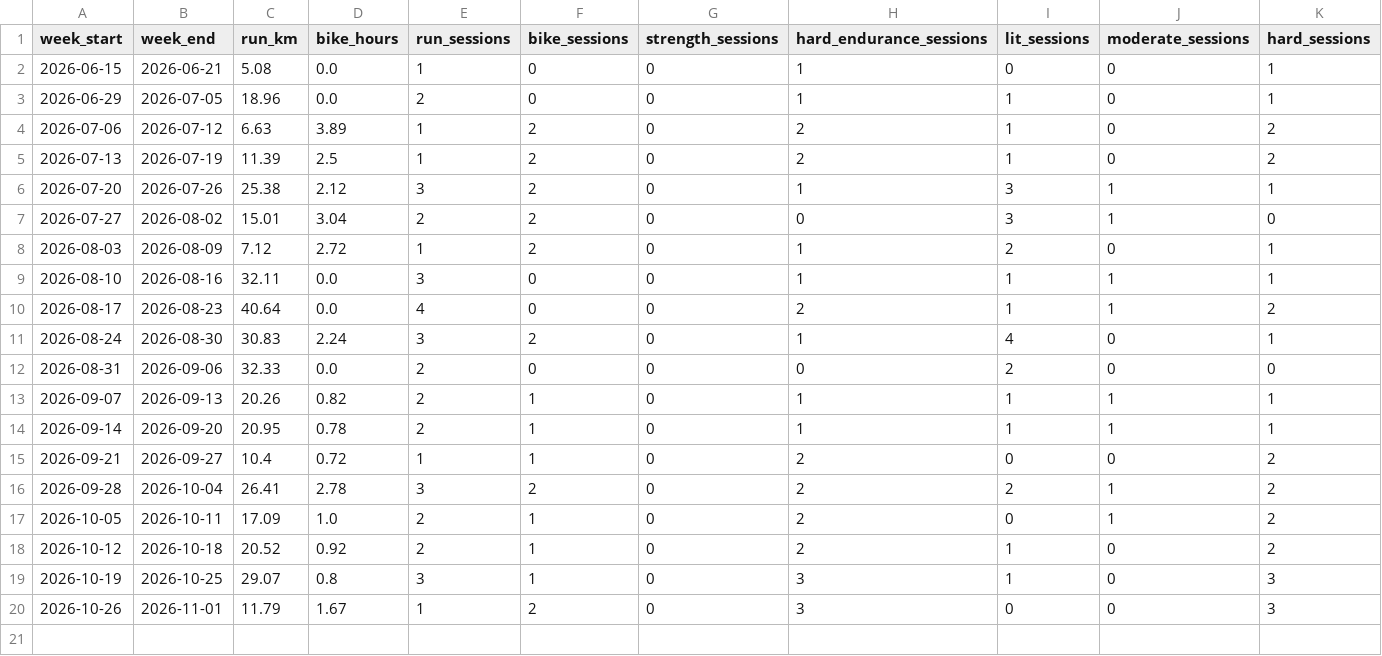
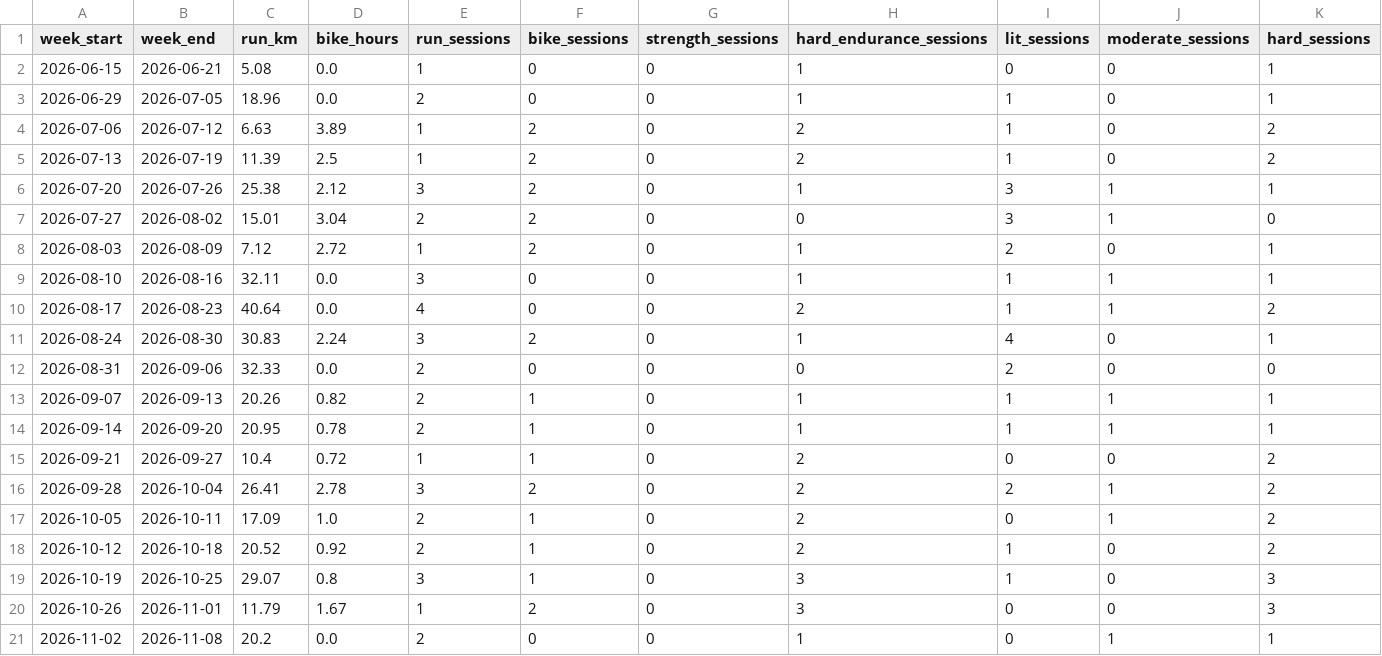
Before and after one commit to Physix21/LaufCoach, a CSV file: data/processed/weekly_summary.csv, drawn as a sheet; only a part is shown; rows hold the shown columns only; the diff names each change by its address in the sheet, - before the commit and + after, or states it on an @@ line.

```diff
--- a/data/processed/weekly_summary.csv
+++ b/data/processed/weekly_summary.csv
+row 21: 2026-11-02 | 2026-11-08 | 20.2 | 0.0 | 2 | 0 | 0 | 1 | 0 | 1 | 1
```
Also changed, not shown: data/processed/activities.csv, data/processed/splits.csv, 8 other files.
